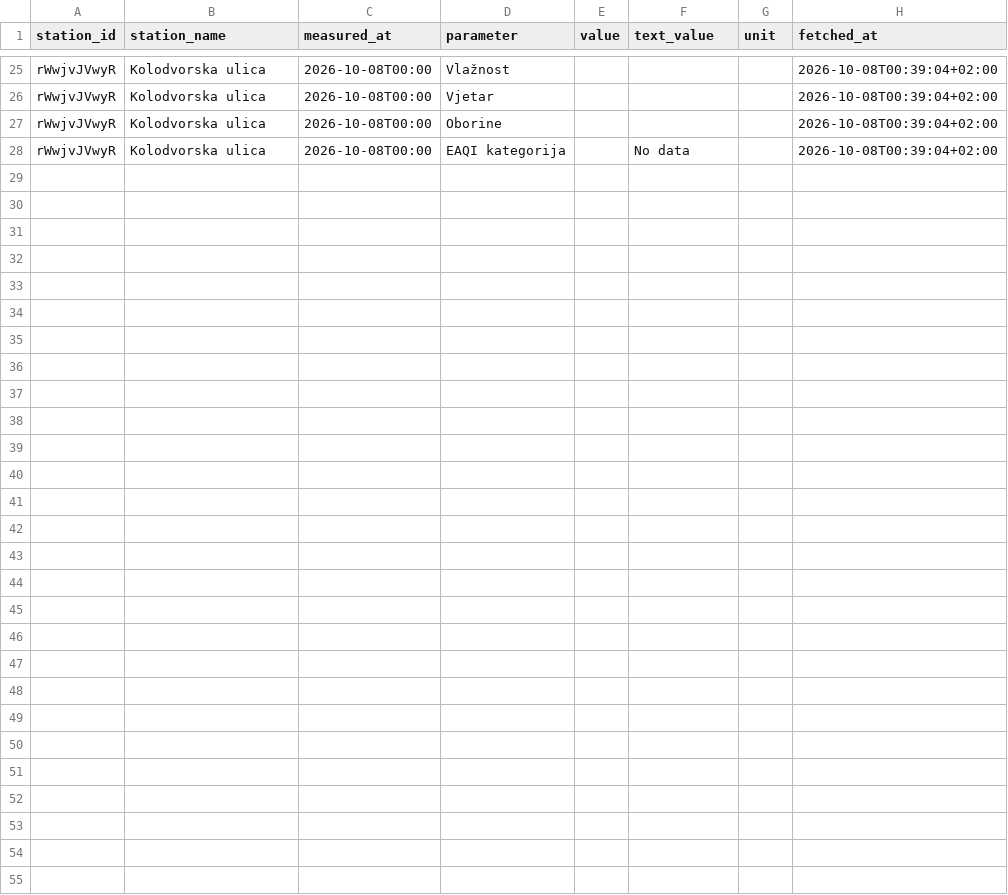
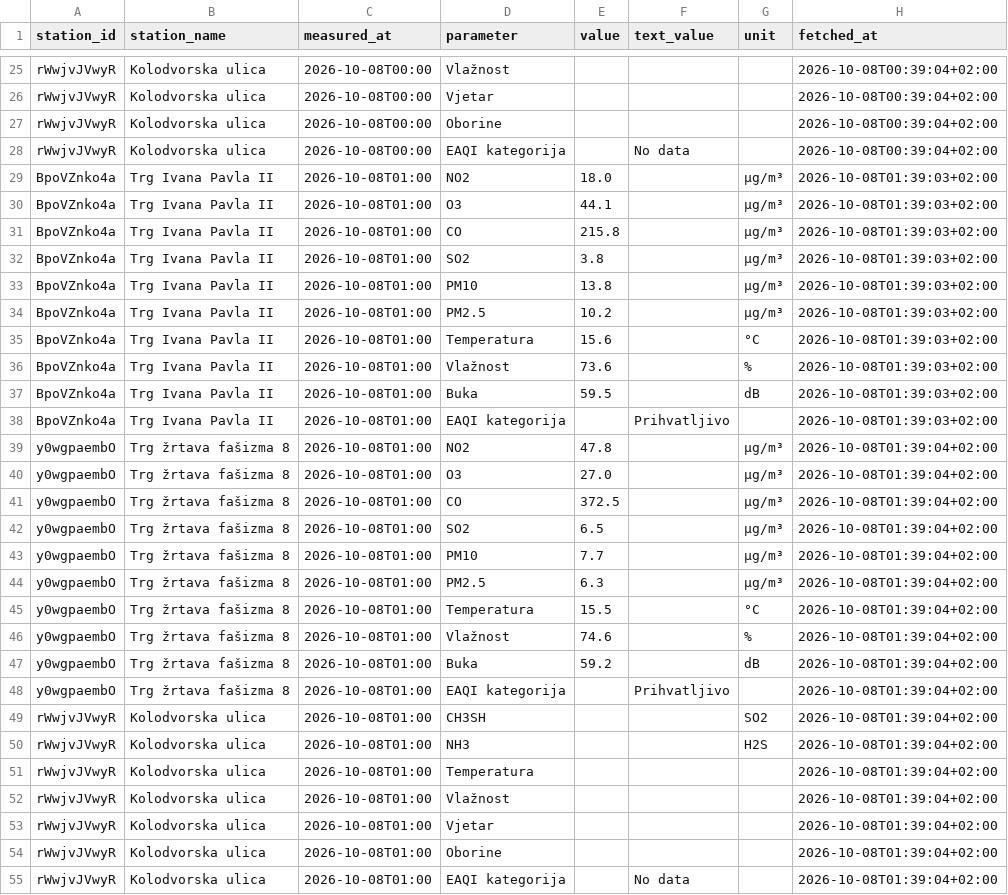
Before and after one commit to vgalicc/HomeAirQuality, a CSV file: data/2026/10/2026-10-08.csv, drawn as a sheet; only a part is shown, gaps mark what is left out.

Commit message:
Očitanje 2026-10-07 23:39 UTC

```diff
--- a/data/2026/10/2026-10-08.csv
+++ b/data/2026/10/2026-10-08.csv
@@ -28 +28,28 @@ rWwjvJVwyR,Kolodvorska ulica,2026-10-08T00:00,Oborine,,,,2026-10-08T00:39:04+02:
 rWwjvJVwyR,Kolodvorska ulica,2026-10-08T00:00,EAQI kategorija,,No data,,2026-10-08T00:39:04+02:00
+BpoVZnko4a,Trg Ivana Pavla II,2026-10-08T01:00,NO2,18.0,,µg/m³,2026-10-08T01:39:03+02:00
+BpoVZnko4a,Trg Ivana Pavla II,2026-10-08T01:00,O3,44.1,,µg/m³,2026-10-08T01:39:03+02:00
+BpoVZnko4a,Trg Ivana Pavla II,2026-10-08T01:00,CO,215.8,,µg/m³,2026-10-08T01:39:03+02:00
+BpoVZnko4a,Trg Ivana Pavla II,2026-10-08T01:00,SO2,3.8,,µg/m³,2026-10-08T01:39:03+02:00
+BpoVZnko4a,Trg Ivana Pavla II,2026-10-08T01:00,PM10,13.8,,µg/m³,2026-10-08T01:39:03+02:00
+BpoVZnko4a,Trg Ivana Pavla II,2026-10-08T01:00,PM2.5,10.2,,µg/m³,2026-10-08T01:39:03+02:00
+BpoVZnko4a,Trg Ivana Pavla II,2026-10-08T01:00,Temperatura,15.6,,°C,2026-10-08T01:39:03+02:00
+BpoVZnko4a,Trg Ivana Pavla II,2026-10-08T01:00,Vlažnost,73.6,,%,2026-10-08T01:39:03+02:00
+BpoVZnko4a,Trg Ivana Pavla II,2026-10-08T01:00,Buka,59.5,,dB,2026-10-08T01:39:03+02:00
+BpoVZnko4a,Trg Ivana Pavla II,2026-10-08T01:00,EAQI kategorija,,Prihvatljivo,,2026-10-08T01:39:03+02:00
+y0wgpaembO,Trg žrtava fašizma 8,2026-10-08T01:00,NO2,47.8,,µg/m³,2026-10-08T01:39:04+02:00
+y0wgpaembO,Trg žrtava fašizma 8,2026-10-08T01:00,O3,27.0,,µg/m³,2026-10-08T01:39:04+02:00
+y0wgpaembO,Trg žrtava fašizma 8,2026-10-08T01:00,CO,372.5,,µg/m³,2026-10-08T01:39:04+02:00
+y0wgpaembO,Trg žrtava fašizma 8,2026-10-08T01:00,SO2,6.5,,µg/m³,2026-10-08T01:39:04+02:00
+y0wgpaembO,Trg žrtava fašizma 8,2026-10-08T01:00,PM10,7.7,,µg/m³,2026-10-08T01:39:04+02:00
+y0wgpaembO,Trg žrtava fašizma 8,2026-10-08T01:00,PM2.5,6.3,,µg/m³,2026-10-08T01:39:04+02:00
+y0wgpaembO,Trg žrtava fašizma 8,2026-10-08T01:00,Temperatura,15.5,,°C,2026-10-08T01:39:04+02:00
+y0wgpaembO,Trg žrtava fašizma 8,2026-10-08T01:00,Vlažnost,74.6,,%,2026-10-08T01:39:04+02:00
+y0wgpaembO,Trg žrtava fašizma 8,2026-10-08T01:00,Buka,59.2,,dB,2026-10-08T01:39:04+02:00
+y0wgpaembO,Trg žrtava fašizma 8,2026-10-08T01:00,EAQI kategorija,,Prihvatljivo,,2026-10-08T01:39:04+02:00
+rWwjvJVwyR,Kolodvorska ulica,2026-10-08T01:00,CH3SH,,,SO2,2026-10-08T01:39:04+02:00
+rWwjvJVwyR,Kolodvorska ulica,2026-10-08T01:00,NH3,,,H2S,2026-10-08T01:39:04+02:00
+rWwjvJVwyR,Kolodvorska ulica,2026-10-08T01:00,Temperatura,,,,2026-10-08T01:39:04+02:00
+rWwjvJVwyR,Kolodvorska ulica,2026-10-08T01:00,Vlažnost,,,,2026-10-08T01:39:04+02:00
+rWwjvJVwyR,Kolodvorska ulica,2026-10-08T01:00,Vjetar,,,,2026-10-08T01:39:04+02:00
+rWwjvJVwyR,Kolodvorska ulica,2026-10-08T01:00,Oborine,,,,2026-10-08T01:39:04+02:00
+rWwjvJVwyR,Kolodvorska ulica,2026-10-08T01:00,EAQI kategorija,,No data,,2026-10-08T01:39:04+02:00
```
